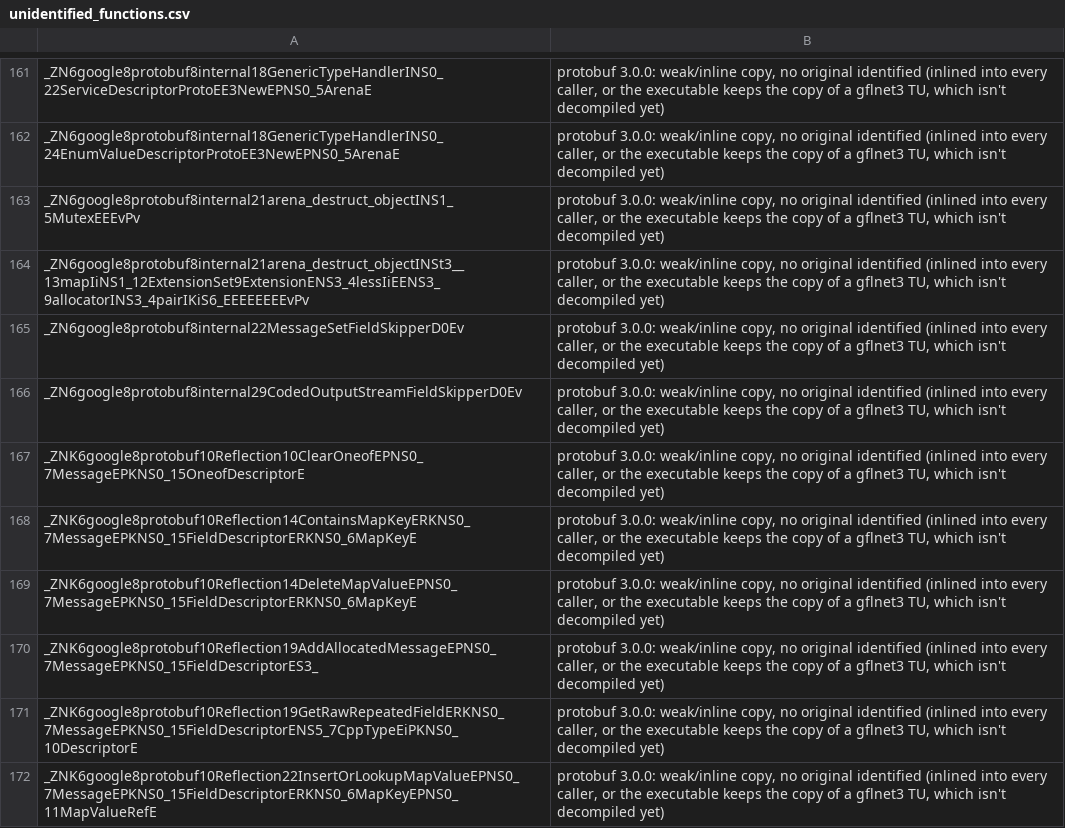
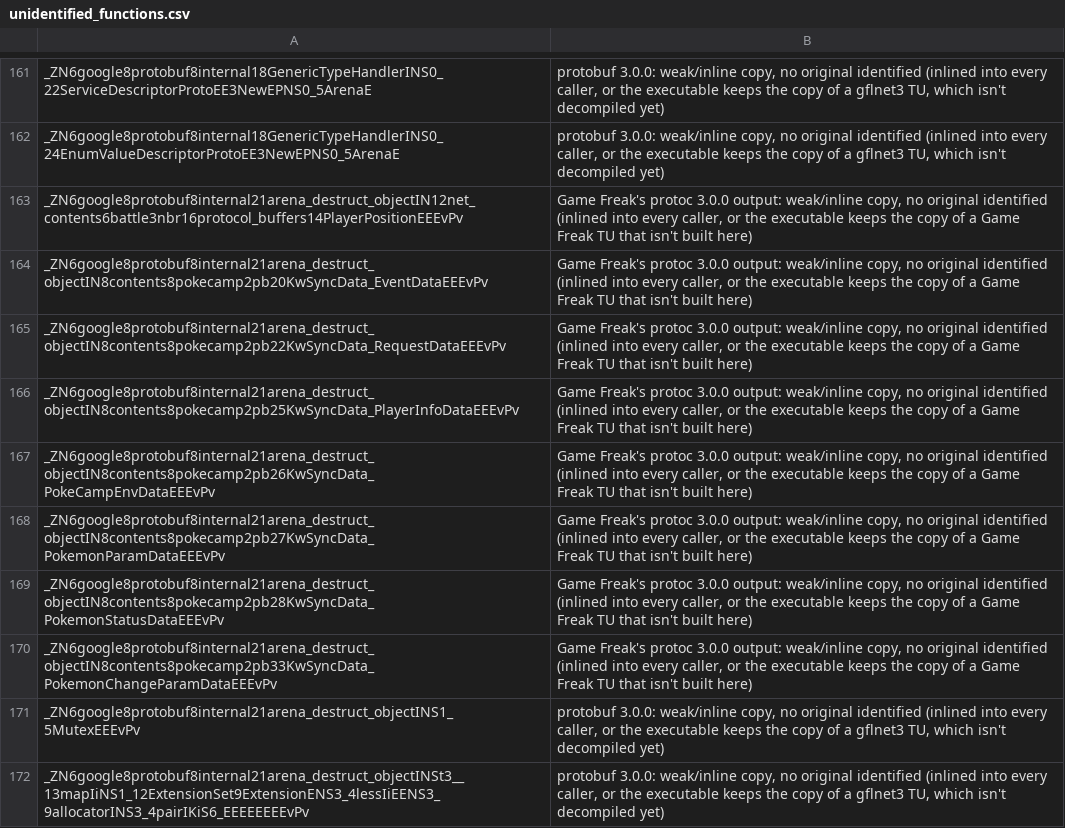
Before and after one commit to gccody/pokemon-sw-sh-decomp, a CSV file: data/unidentified_functions.csv, drawn as a sheet; only a part is shown, gaps mark what is left out; the shorter side is filled out with more unchanged rows.

```diff
--- a/data/unidentified_functions.csv
+++ b/data/unidentified_functions.csv
@@ -162,2 +162,10 @@ _ZN6google8protobuf8internal18GenericTypeHandlerINS0_22ServiceDescriptorProtoEE3
 _ZN6google8protobuf8internal18GenericTypeHandlerINS0_24EnumValueDescriptorProtoEE3NewEPNS0_5ArenaE,"protobuf 3.0.0: weak/inline copy, no original identified (inlined into every caller, or the executable keeps the copy of a gflnet3 TU, which isn't decompiled yet)"
+_ZN6google8protobuf8internal21arena_destruct_objectIN12net_contents6battle3nbr16protocol_buffers14PlayerPositionEEEvPv,"Game Freak's protoc 3.0.0 output: weak/inline copy, no original identified (inlined into every caller, or the executable keeps the copy of a Game Freak TU that isn't built here)"
+_ZN6google8protobuf8internal21arena_destruct_objectIN8contents8pokecamp2pb20KwSyncData_EventDataEEEvPv,"Game Freak's protoc 3.0.0 output: weak/inline copy, no original identified (inlined into every caller, or the executable keeps the copy of a Game Freak TU that isn't built here)"
+_ZN6google8protobuf8internal21arena_destruct_objectIN8contents8pokecamp2pb22KwSyncData_RequestDataEEEvPv,"Game Freak's protoc 3.0.0 output: weak/inline copy, no original identified (inlined into every caller, or the executable keeps the copy of a Game Freak TU that isn't built here)"
+_ZN6google8protobuf8internal21arena_destruct_objectIN8contents8pokecamp2pb25KwSyncData_PlayerInfoDataEEEvPv,"Game Freak's protoc 3.0.0 output: weak/inline copy, no original identified (inlined into every caller, or the executable keeps the copy of a Game Freak TU that isn't built here)"
+_ZN6google8protobuf8internal21arena_destruct_objectIN8contents8pokecamp2pb26KwSyncData_PokeCampEnvDataEEEvPv,"Game Freak's protoc 3.0.0 output: weak/inline copy, no original identified (inlined into every caller, or the executable keeps the copy of a Game Freak TU that isn't built here)"
+_ZN6google8protobuf8internal21arena_destruct_objectIN8contents8pokecamp2pb27KwSyncData_PokemonParamDataEEEvPv,"Game Freak's protoc 3.0.0 output: weak/inline copy, no original identified (inlined into every caller, or the executable keeps the copy of a Game Freak TU that isn't built here)"
+_ZN6google8protobuf8internal21arena_destruct_objectIN8contents8pokecamp2pb28KwSyncData_PokemonStatusDataEEEvPv,"Game Freak's protoc 3.0.0 output: weak/inline copy, no original identified (inlined into every caller, or the executable keeps the copy of a Game Freak TU that isn't built here)"
+_ZN6google8protobuf8internal21arena_destruct_objectIN8contents8pokecamp2pb33KwSyncData_PokemonChangeParamDataEEEvPv,"Game Freak's protoc 3.0.0 output: weak/inline copy, no original identified (inlined into every caller, or the executable keeps the copy of a Game Freak TU that isn't built here)"
 _ZN6google8protobuf8internal21arena_destruct_objectINS1_5MutexEEEvPv,"protobuf 3.0.0: weak/inline copy, no original identified (inlined into every caller, or the executable keeps the copy of a gflnet3 TU, which isn't decompiled yet)"
```
Also changed, not shown: data/foreign_copies.csv, 3 other files.
